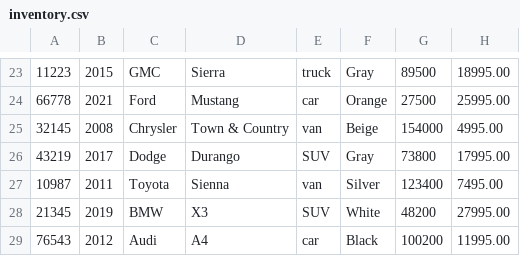
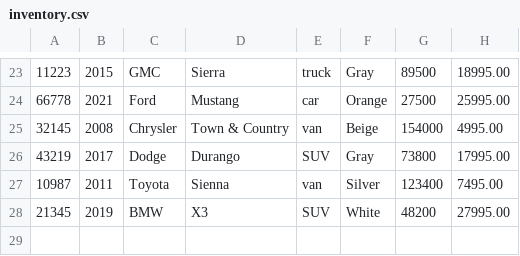
Before and after one commit to sc00berd00ber/CarDealership, a CSV file: inventory.csv, drawn as a sheet; only a part is shown, gaps mark what is left out; the diff names each change by its address in the sheet, - before the commit and + after, or states it on an @@ line.

```diff
--- a/inventory.csv
+++ b/inventory.csv
-row 29: 76543 | 2012 | Audi | A4 | car | Black | 100200 | 11995.00
```
Also changed, not shown: contracts.csv, 2 other files.
